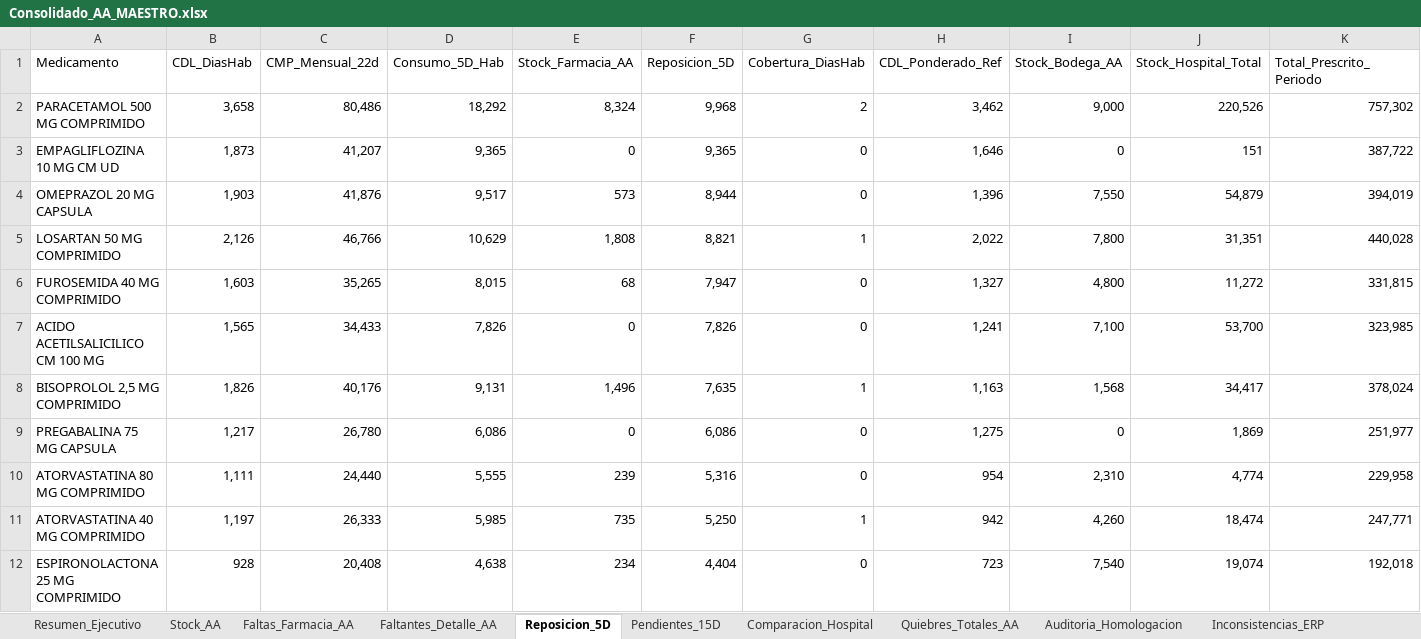
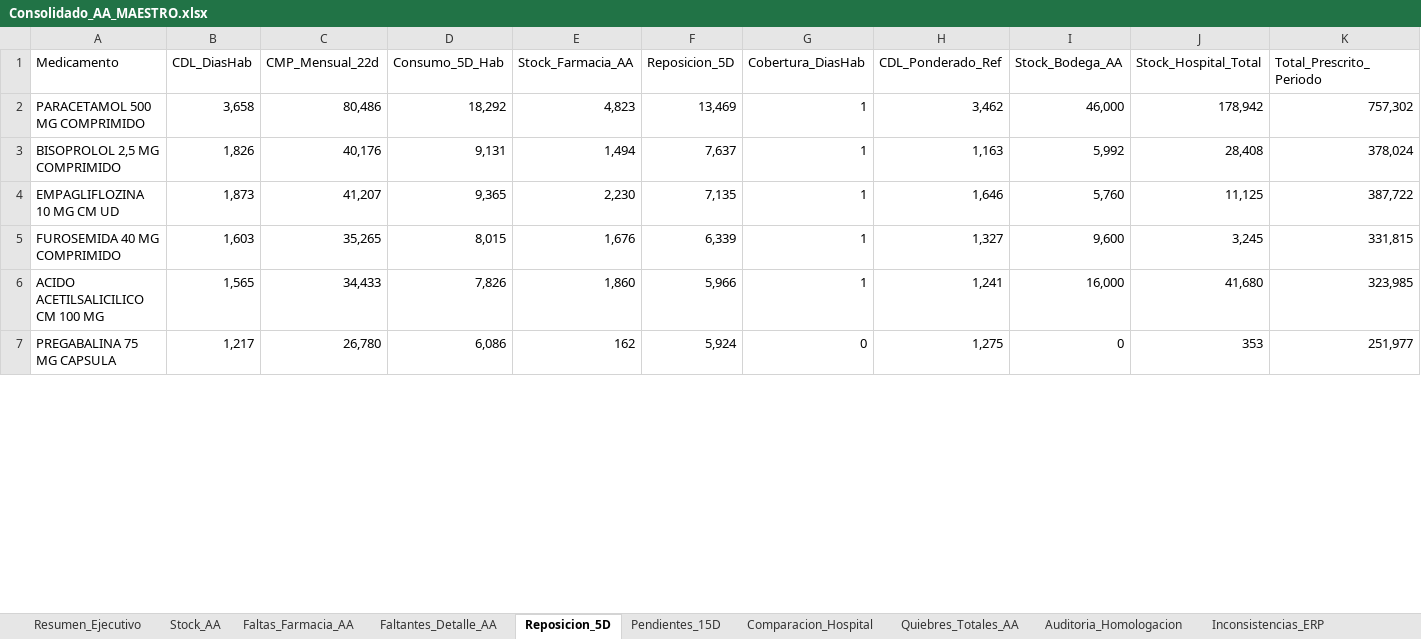
Before and after one commit to danielalfonsocc-rgb/maestro-aa-farmacia, an Excel workbook: Consolidado_AA_MAESTRO.xlsx, sheet Reposicion_5D, drawn as a sheet; only a part is shown; values as stored, in another font and other column widths than the file's, no cell formats; removed rows and columns are numbered as before the commit, all else as after; the diff covers the shown part only; the diff names each change by its address in the sheet, - before the commit and + after, or states it on an @@ line.

```diff
--- a/Consolidado_AA_MAESTRO.xlsx (sheet Reposicion_5D)
+++ b/Consolidado_AA_MAESTRO.xlsx (sheet Reposicion_5D)
-E2 (Stock_Farmacia_AA): 8,324
+E2 (Stock_Farmacia_AA): 4,823
-F2 (Reposicion_5D): 9,968
+F2 (Reposicion_5D): 13,469
-G2 (Cobertura_DiasHab): 2
+G2 (Cobertura_DiasHab): 1
-I2 (Stock_Bodega_AA): 9,000
+I2 (Stock_Bodega_AA): 46,000
-J2 (Stock_Hospital_Total): 220,526
+J2 (Stock_Hospital_Total): 178,942
+row 3: BISOPROLOL 2,5 MG COMPRIMIDO | 1,826 | 40,176 | 9,131 | 1,494 | 7,637 | 1 | 1,163 | 5,992 | 28,408 | 378,024
-E4 (Stock_Farmacia_AA): 0
+E4 (Stock_Farmacia_AA): 2,230
-F4 (Reposicion_5D): 9,365
+F4 (Reposicion_5D): 7,135
-G4 (Cobertura_DiasHab): 0
+G4 (Cobertura_DiasHab): 1
-I4 (Stock_Bodega_AA): 0
+I4 (Stock_Bodega_AA): 5,760
-J4 (Stock_Hospital_Total): 151
+J4 (Stock_Hospital_Total): 11,125
-row 4: OMEPRAZOL 20 MG CAPSULA | 1,903 | 41,876 | 9,517 | 573 | 8,944 | 0 | 1,396 | 7,550 | 54,879 | 394,019
-row 5: LOSARTAN 50 MG COMPRIMIDO | 2,126 | 46,766 | 10,629 | 1,808 | 8,821 | 1 | 2,022 | 7,800 | 31,351 | 440,028
-E5 (Stock_Farmacia_AA): 68
+E5 (Stock_Farmacia_AA): 1,676
-F5 (Reposicion_5D): 7,947
+F5 (Reposicion_5D): 6,339
-G5:G6 (Cobertura_DiasHab): 0
+G5:G6 (Cobertura_DiasHab): 1
-I5 (Stock_Bodega_AA): 4,800
+I5 (Stock_Bodega_AA): 9,600
-J5 (Stock_Hospital_Total): 11,272
+J5 (Stock_Hospital_Total): 3,245
-E6 (Stock_Farmacia_AA): 0
+E6 (Stock_Farmacia_AA): 1,860
-F6 (Reposicion_5D): 7,826
+F6 (Reposicion_5D): 5,966
-I6 (Stock_Bodega_AA): 7,100
+I6 (Stock_Bodega_AA): 16,000
-J6 (Stock_Hospital_Total): 53,700
+J6 (Stock_Hospital_Total): 41,680
-row 8: BISOPROLOL 2,5 MG COMPRIMIDO | 1,826 | 40,176 | 9,131 | 1,496 | 7,635 | 1 | 1,163 | 1,568 | 34,417 | 378,024
-E7 (Stock_Farmacia_AA): 0
+E7 (Stock_Farmacia_AA): 162
-F7 (Reposicion_5D): 6,086
+F7 (Reposicion_5D): 5,924
-J7 (Stock_Hospital_Total): 1,869
+J7 (Stock_Hospital_Total): 353
-row 10: ATORVASTATINA 80 MG COMPRIMIDO | 1,111 | 24,440 | 5,555 | 239 | 5,316 | 0 | 954 | 2,310 | 4,774 | 229,958
-row 11: ATORVASTATINA 40 MG COMPRIMIDO | 1,197 | 26,333 | 5,985 | 735 | 5,250 | 1 | 942 | 4,260 | 18,474 | 247,771
-row 12: ESPIRONOLACTONA 25 MG COMPRIMIDO | 928 | 20,408 | 4,638 | 234 | 4,404 | 0 | 723 | 7,540 | 19,074 | 192,018
```
Also changed, not shown: 64 added rows, 75 removed rows, 3 moved rows and 57 edited cells elsewhere in this sheet, sheet Pedido_Repos_Bodega, sheet Pedido_Farm_Bodega, sheet Dialisis_Pedido_Bod, sheet Dialisis_Pedido_Farm, sheet Comparacion_Hospital, sheet Stock_AA, 8 more sheets, cell formats, Resumen_Pedidos_AA.xlsx, 1 other file.
